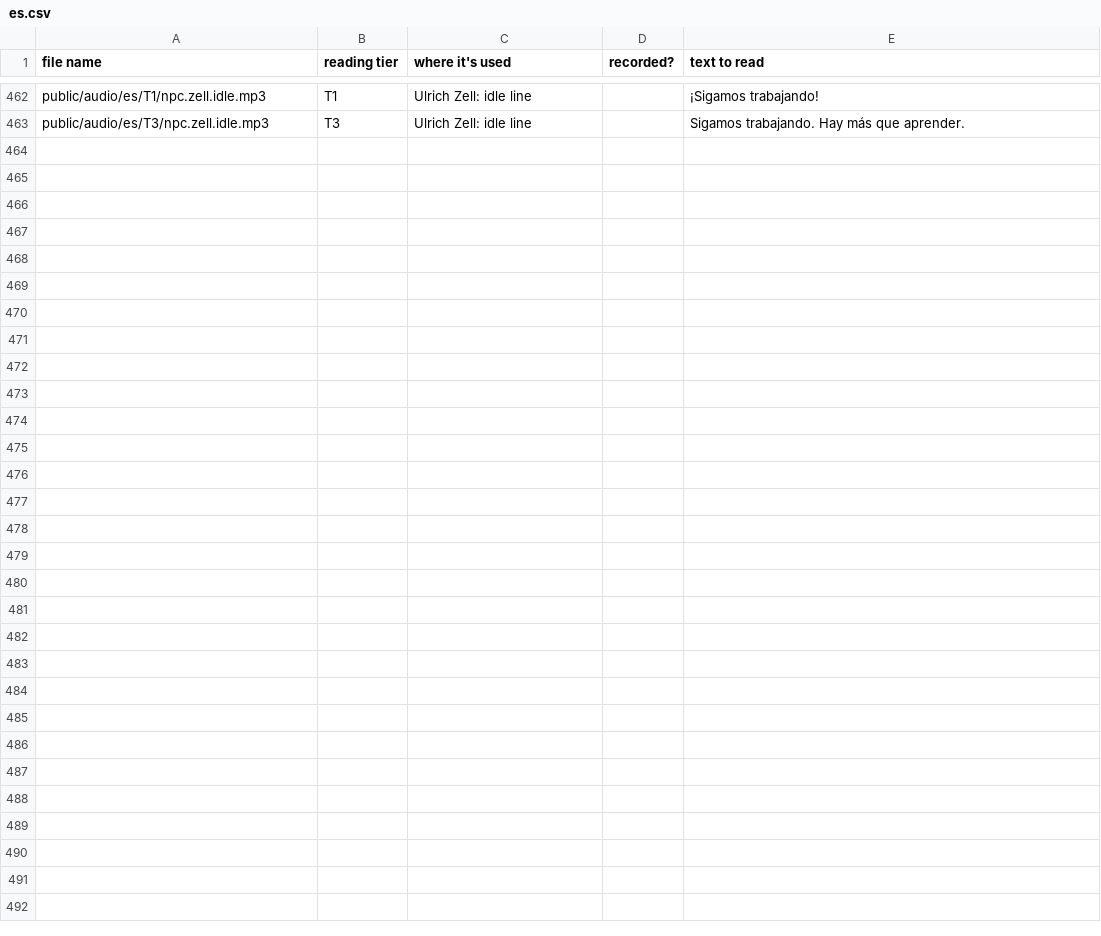
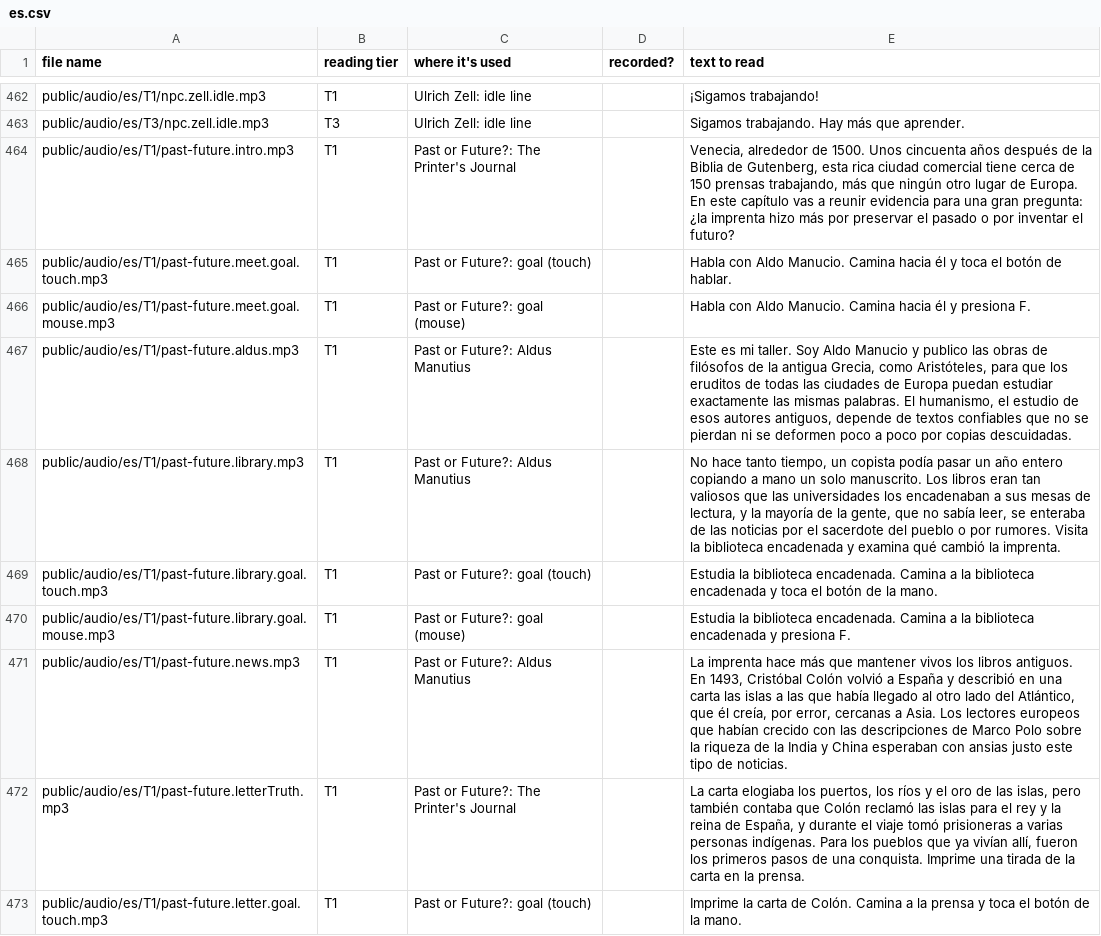
Before and after one commit to Anuttle/VibeCraft, a CSV file: audio-scripts/es.csv, drawn as a sheet; only a part is shown, gaps mark what is left out; the diff covers the shown part only.

```diff
--- a/audio-scripts/es.csv
+++ b/audio-scripts/es.csv
@@ -463 +463,11 @@ public/audio/es/T1/npc.zell.idle.mp3,T1,Ulrich Zell: idle line,,¡Sigamos trabaj
 public/audio/es/T3/npc.zell.idle.mp3,T3,Ulrich Zell: idle line,,Sigamos trabajando. Hay más que aprender.
+public/audio/es/T1/past-future.intro.mp3,T1,Past or Future?: The Printer's Journal,,"Venecia, alrededor de 1500. Unos cincuenta años después de la Biblia de Gutenberg, esta rica ciudad comercial tiene cerca de 150 prensas trabajando, más que ningún otro lugar de Europa. En este capítulo vas a reunir evidencia para una gran pregunta: ¿la imprenta hizo más por preservar el pasado o por inventar el futuro?"
+public/audio/es/T1/past-future.meet.goal.touch.mp3,T1,Past or Future?: goal (touch),,Habla con Aldo Manucio. Camina hacia él y toca el botón de hablar.
+public/audio/es/T1/past-future.meet.goal.mouse.mp3,T1,Past or Future?: goal (mouse),,Habla con Aldo Manucio. Camina hacia él y presiona F.
+public/audio/es/T1/past-future.aldus.mp3,T1,Past or Future?: Aldus Manutius,,"Este es mi taller. Soy Aldo Manucio y publico las obras de filósofos de la antigua Grecia, como Aristóteles, para que los eruditos de todas las ciudades de Europa puedan estudiar exactamente las mismas palabras. El humanismo, el estudio de esos autores antiguos, depende de textos confiables que no se pierdan ni se deformen poco a poco por copias descuidadas."
+public/audio/es/T1/past-future.library.mp3,T1,Past or Future?: Aldus Manutius,,"No hace tanto tiempo, un copista podía pasar un año entero copiando a mano un solo manuscrito. Los libros eran tan valiosos que las universidades los encadenaban a sus mesas de lectura, y la mayoría de la gente, que no sabía leer, se enteraba de las noticias por el sacerdote del pueblo o por rumores. Visita la biblioteca encadenada y examina qué cambió la imprenta."
+public/audio/es/T1/past-future.library.goal.touch.mp3,T1,Past or Future?: goal (touch),,Estudia la biblioteca encadenada. Camina a la biblioteca encadenada y toca el botón de la mano.
+public/audio/es/T1/past-future.library.goal.mouse.mp3,T1,Past or Future?: goal (mouse),,Estudia la biblioteca encadenada. Camina a la biblioteca encadenada y presiona F.
+public/audio/es/T1/past-future.news.mp3,T1,Past or Future?: Aldus Manutius,,"La imprenta hace más que mantener vivos los libros antiguos. En 1493, Cristóbal Colón volvió a España y describió en una carta las islas a las que había llegado al otro lado del Atlántico, que él creía, por error, cercanas a Asia. Los lectores europeos que habían crecido con las descripciones de Marco Polo sobre la riqueza de la India y China esperaban con ansias justo este tipo de noticias."
+public/audio/es/T1/past-future.letterTruth.mp3,T1,Past or Future?: The Printer's Journal,,"La carta elogiaba los puertos, los ríos y el oro de las islas, pero también contaba que Colón reclamó las islas para el rey y la reina de España, y durante el viaje tomó prisioneras a varias personas indígenas. Para los pueblos que ya vivían allí, fueron los primeros pasos de una conquista. Imprime una tirada de la carta en la prensa."
+public/audio/es/T1/past-future.letter.goal.touch.mp3,T1,Past or Future?: goal (touch),,Imprime la carta de Colón. Camina a la prensa y toca el botón de la mano.
```
Also changed, not shown: 9 added rows elsewhere in this file, audio-scripts/en.csv, 12 other files.
